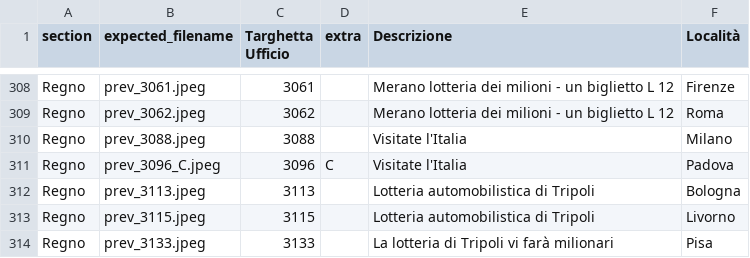
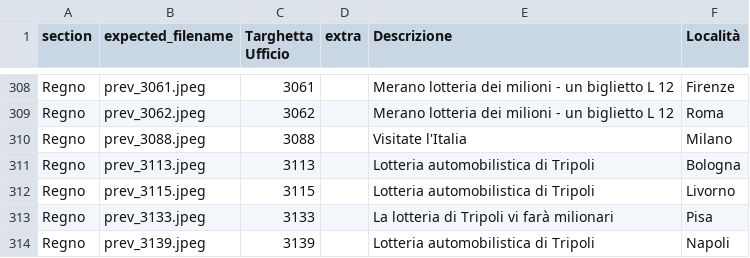
Before and after one commit to francyphil/francyphil.github.io, a CSV file: missing_images.csv, drawn as a sheet; only a part is shown, gaps mark what is left out; the shorter side is filled out with more unchanged rows.

Commit message:
Aggiunto datari Novara e Padova

```diff
--- a/missing_images.csv
+++ b/missing_images.csv
@@ -310,3 +310,2 @@ Regno,prev_3062.jpeg,3062,,Merano lotteria dei milioni - un biglietto L 12,Roma
 Regno,prev_3088.jpeg,3088,,Visitate l'Italia,Milano
-Regno,prev_3096_C.jpeg,3096,C,Visitate l'Italia,Padova
 Regno,prev_3113.jpeg,3113,,Lotteria automobilistica di Tripoli,Bologna
```
Also changed, not shown: unreferenced_regno_images.csv, 20 other files.
